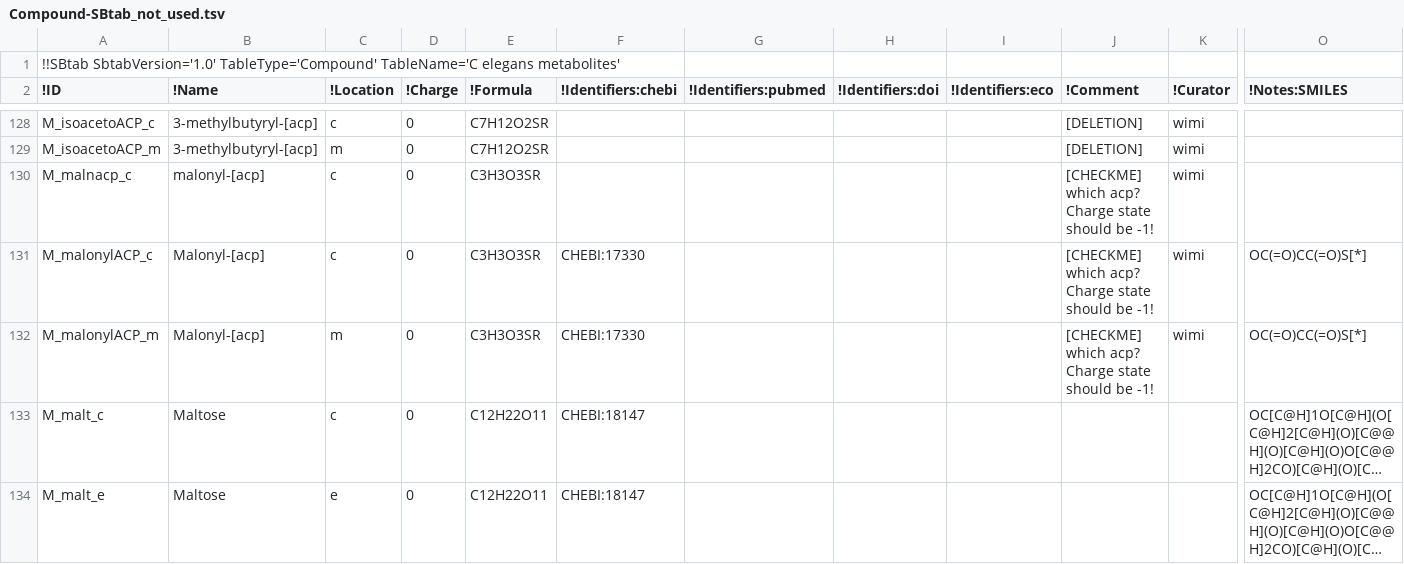
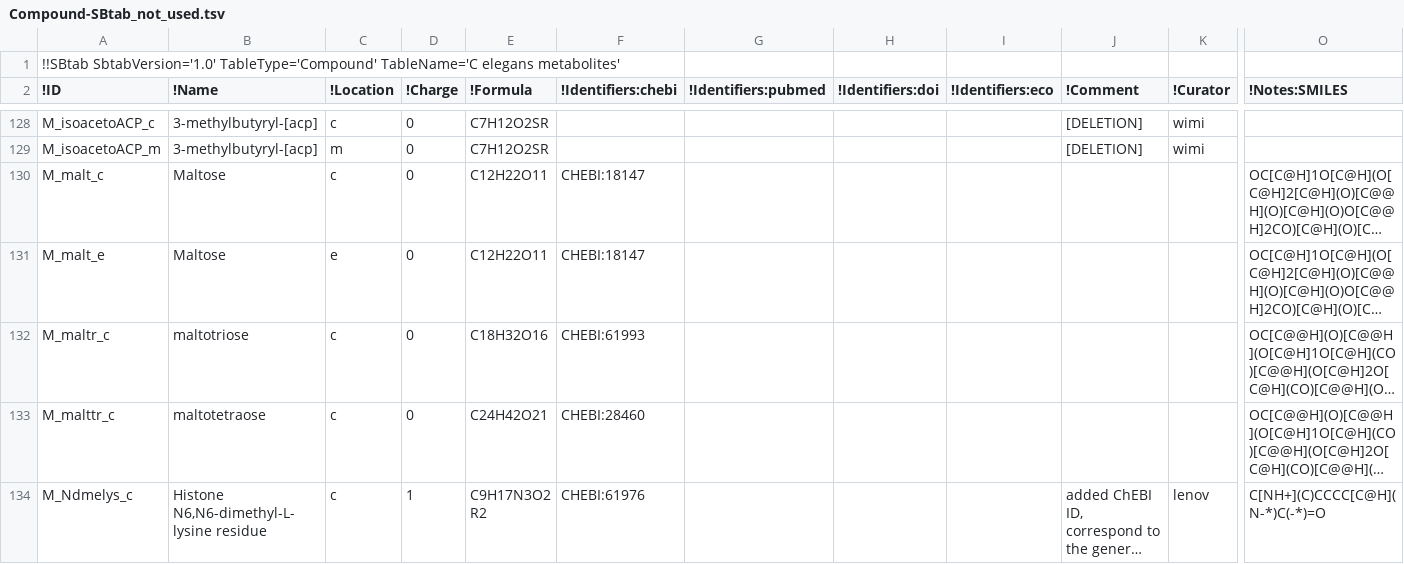
Before and after one commit to wormjam-consortium/wormjam, a TSV file: model_versions/2019-08-15_draft/SBtab/tsv/qc/Compound-SBtab_not_used.tsv, drawn as a sheet; only a part is shown, gaps mark what is left out; the shorter side is filled out with more unchanged rows; long unchanged cells end in …; rows hold the shown columns only; the diff names each change by its address in the sheet, - before the commit and + after, or states it on an @@ line.

```diff
--- a/model_versions/2019-08-15_draft/SBtab/tsv/qc/Compound-SBtab_not_used.tsv
+++ b/model_versions/2019-08-15_draft/SBtab/tsv/qc/Compound-SBtab_not_used.tsv
-row 130: M_malnacp_c | malonyl-[acp] | c | 0 | C3H3O3SR |  |  |  |  | [CHECKME] which acp? Charge state should be -1! | wimi
-row 131: M_malonylACP_c | Malonyl-[acp] | c | 0 | C3H3O3SR | CHEBI:17330 |  |  |  | [CHECKME] which acp? Charge state should be -1! | wimi | OC(=O)CC(=O)S[*]
-row 132: M_malonylACP_m | Malonyl-[acp] | m | 0 | C3H3O3SR | CHEBI:17330 |  |  |  | [CHECKME] which acp? Charge state should be -1! | wimi | OC(=O)CC(=O)S[*]
```
Also changed, not shown: model_versions/2019-08-15_draft/SBtab/tsv/Reaction-SBtab.tsv, model_versions/2019-08-15_draft/SBtab/tsv/qc/Compound-SBtab_missing.tsv, 2 other files.
